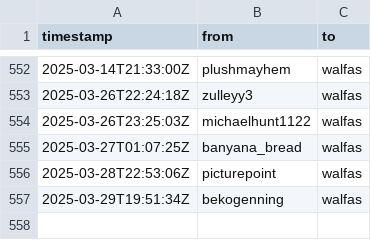
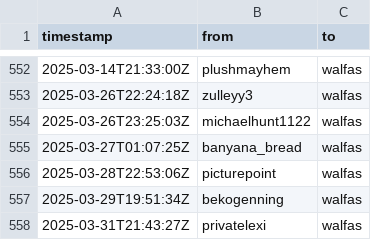
Before and after one commit to walfie/twitch-raid-log, a CSV file: public/raids-incoming.csv, drawn as a sheet; only a part is shown, gaps mark what is left out.

```diff
--- a/public/raids-incoming.csv
+++ b/public/raids-incoming.csv
@@ -557 +557,2 @@ timestamp,from,to
 2025-03-29T19:51:34Z,bekogenning,walfas
+2025-03-31T21:43:27Z,privatelexi,walfas
```
